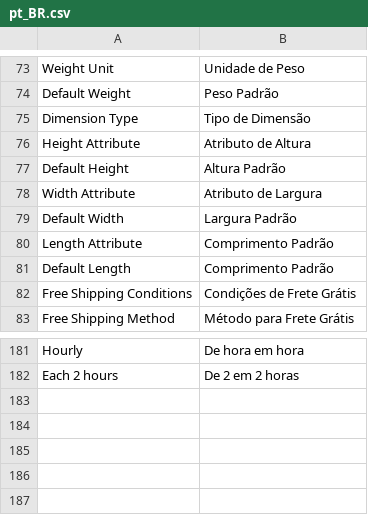
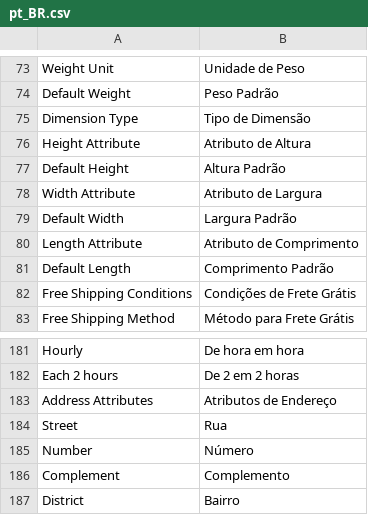
Before and after one commit to intelipost/Magento2, a CSV file: i18n/pt_BR.csv, drawn as a sheet; only a part is shown, gaps mark what is left out; the diff names each change by its address in the sheet, - before the commit and + after, or states it on an @@ line.

Commit message:
feat: added address attributes for store that uses address attributes in a different order

```diff
--- a/i18n/pt_BR.csv
+++ b/i18n/pt_BR.csv
-B80: Comprimento Padrão
+B80: Atributo de Comprimento
+row 183: Address Attributes | Atributos de Endereço
+row 184: Street | Rua
+row 185: Number | Número
+row 186: Complement | Complemento
+row 187: District | Bairro
```
Also changed, not shown: i18n/en_US.csv, 7 other files.
